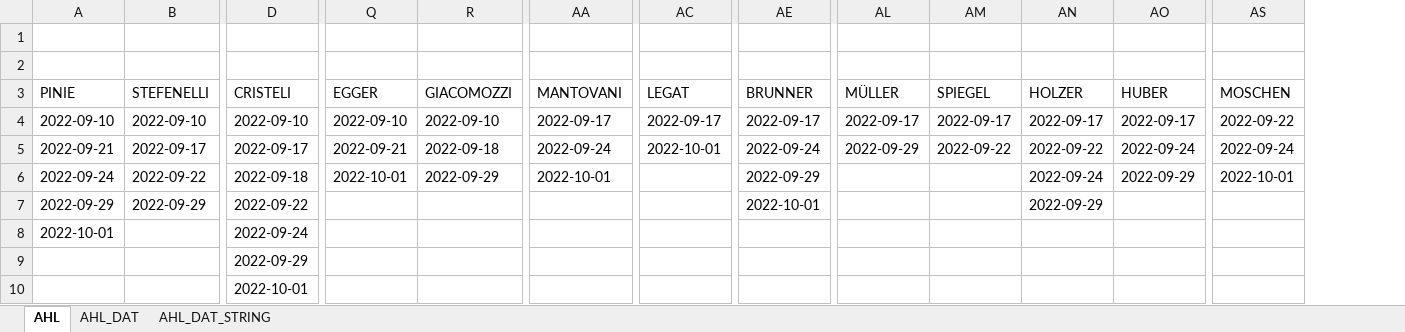
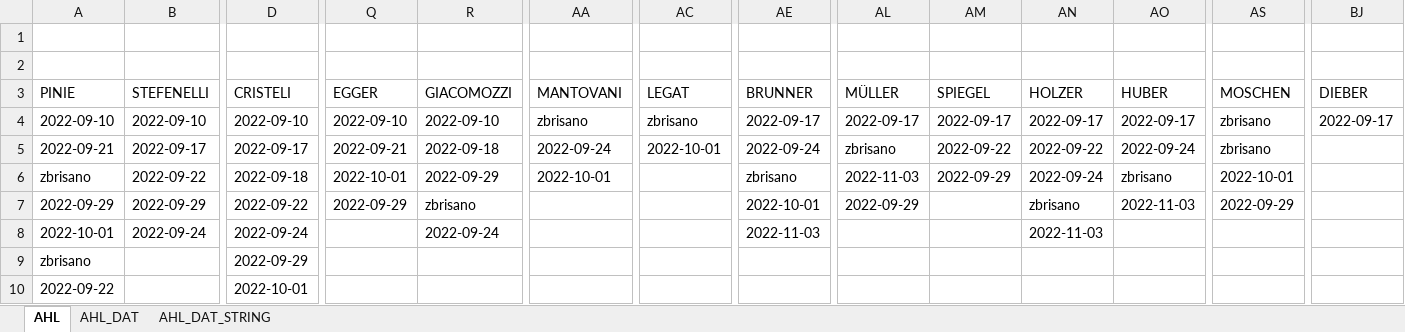
Before and after one commit to snojle23/delegacije, an Excel workbook: data/AHLdelegacije.xlsx, sheet AHL, drawn as a sheet; only a part is shown, gaps mark what is left out; values as stored, in another font and other column widths than the file's, no borders; removed rows and columns are numbered as before the commit, all else as after; rows hold the shown columns only; the diff names each change by its address in the sheet, - before the commit and + after, or states it on an @@ line.

```diff
--- a/data/AHLdelegacije.xlsx (sheet AHL)
+++ b/data/AHLdelegacije.xlsx (sheet AHL)
+column BJ (DIEBER), row 4: 2022-09-17
-AA4 (MANTOVANI): 2022-09-17
+AA4 (MANTOVANI): zbrisano
-AC4 (LEGAT): 2022-09-17
+AC4 (LEGAT): zbrisano
-AS4 (MOSCHEN): 2022-09-22
+AS4 (MOSCHEN): zbrisano
-AL5 (MÜLLER): 2022-09-29
+AL5 (MÜLLER): zbrisano
-AS5 (MOSCHEN): 2022-09-24
+AS5 (MOSCHEN): zbrisano
-A6 (PINIE): 2022-09-24
+A6 (PINIE): zbrisano
-AE6 (BRUNNER): 2022-09-29
+AE6 (BRUNNER): zbrisano
-AL6 (MÜLLER): (empty)
+AL6 (MÜLLER): 2022-11-03
-AM6 (SPIEGEL): (empty)
+AM6 (SPIEGEL): 2022-09-29
-AO6 (HUBER): 2022-09-29
+AO6 (HUBER): zbrisano
-Q7 (EGGER): (empty)
+Q7 (EGGER): 2022-09-29
-R7 (GIACOMOZZI): (empty)
+R7 (GIACOMOZZI): zbrisano
-AL7 (MÜLLER): (empty)
+AL7 (MÜLLER): 2022-09-29
-AN7 (HOLZER): 2022-09-29
+AN7 (HOLZER): zbrisano
-AO7 (HUBER): (empty)
+AO7 (HUBER): 2022-11-03
-AS7 (MOSCHEN): (empty)
+AS7 (MOSCHEN): 2022-09-29
-B8 (STEFENELLI): (empty)
+B8 (STEFENELLI): 2022-09-24
-R8 (GIACOMOZZI): (empty)
+R8 (GIACOMOZZI): 2022-09-24
-AE8 (BRUNNER): (empty)
+AE8 (BRUNNER): 2022-11-03
-AN8 (HOLZER): (empty)
+AN8 (HOLZER): 2022-11-03
-row 9:  |  | 2022-09-29
-row 10:  |  | 2022-10-01
+row 9: zbrisano |  | 2022-09-29
+row 10: 2022-09-22 |  | 2022-10-01
```
Also changed, not shown: sheet AHL_DAT, sheet AHL_DAT_STRING, data/ICEHLdelegacije.xlsx, 7 other files.
